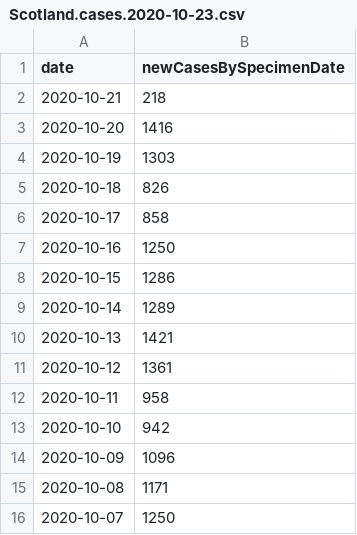
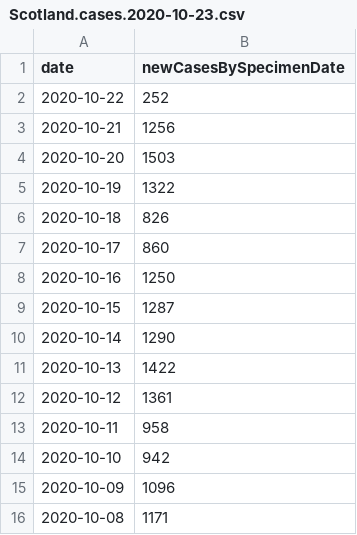
Before and after one commit to carlinmack/covid-graphs, a CSV file: data/Scotland.cases.2020-10-23.csv, drawn as a sheet; only a part is shown; the shorter side is filled out with more unchanged rows.

```diff
--- a/data/Scotland.cases.2020-10-23.csv
+++ b/data/Scotland.cases.2020-10-23.csv
@@ -1,11 +1,12 @@
 date,newCasesBySpecimenDate
-2020-10-21,218
-2020-10-20,1416
-2020-10-19,1303
+2020-10-22,252
+2020-10-21,1256
+2020-10-20,1503
+2020-10-19,1322
 2020-10-18,826
-2020-10-17,858
+2020-10-17,860
 2020-10-16,1250
-2020-10-15,1286
-2020-10-14,1289
-2020-10-13,1421
+2020-10-15,1287
+2020-10-14,1290
+2020-10-13,1422
 2020-10-12,1361
```
Also changed, not shown: data/England.cases.2020-10-23.csv, data/Wales.cases.2020-10-23.csv, 10 other files.
